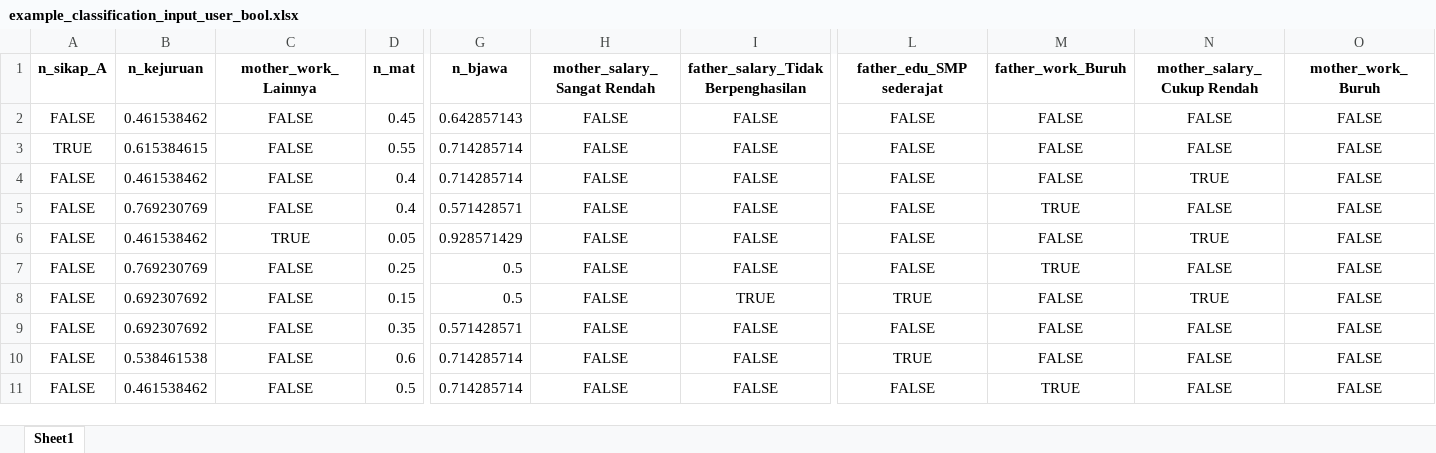
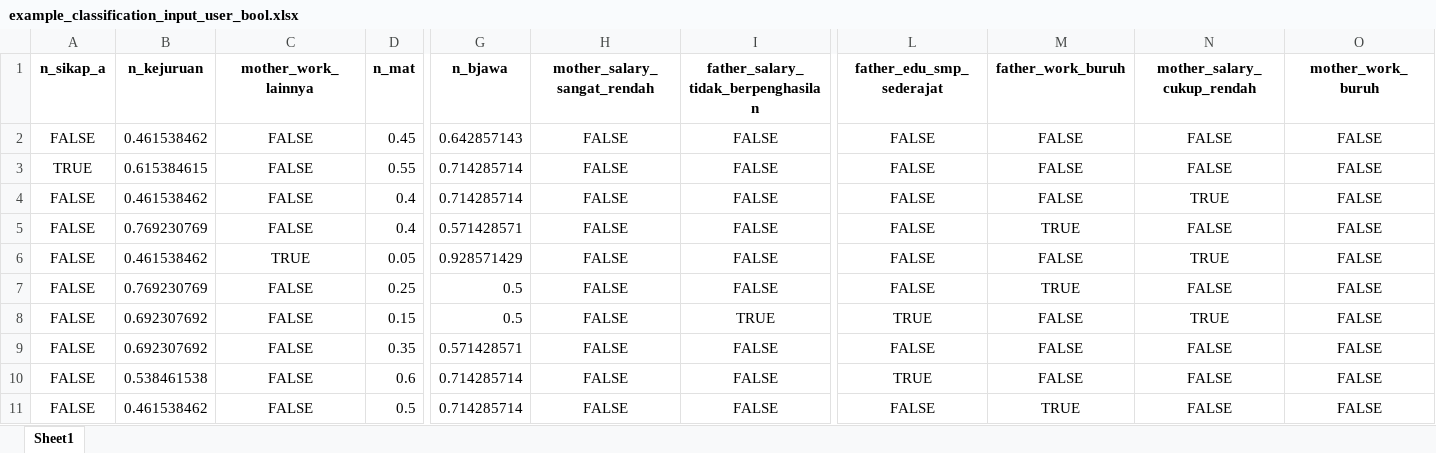
Before and after one commit to LAI25-SM036/educare-app, an Excel workbook: data/templates/example_classification_input_user_bool.xlsx, sheet Sheet1, drawn as a sheet; only a part is shown, gaps mark what is left out; values as stored, in another font and other column widths than the file's, no borders; the diff names each change by its address in the sheet, - before the commit and + after, or states it on an @@ line.

```diff
--- a/data/templates/example_classification_input_user_bool.xlsx (sheet Sheet1)
+++ b/data/templates/example_classification_input_user_bool.xlsx (sheet Sheet1)
-A1: n_sikap_A
+A1: n_sikap_a
-C1: mother_work_Lainnya
+C1: mother_work_lainnya
-H1: mother_salary_Sangat Rendah
+H1: mother_salary_sangat_rendah
-I1: father_salary_Tidak Berpenghasilan
+I1: father_salary_tidak_berpenghasilan
-L1: father_edu_SMP sederajat
+L1: father_edu_smp_sederajat
-M1: father_work_Buruh
+M1: father_work_buruh
-N1: mother_salary_Cukup Rendah
+N1: mother_salary_cukup_rendah
-O1: mother_work_Buruh
+O1: mother_work_buruh
```
Also changed, not shown: data/templates/example_classification_input_user.xlsx, 10 other files.
